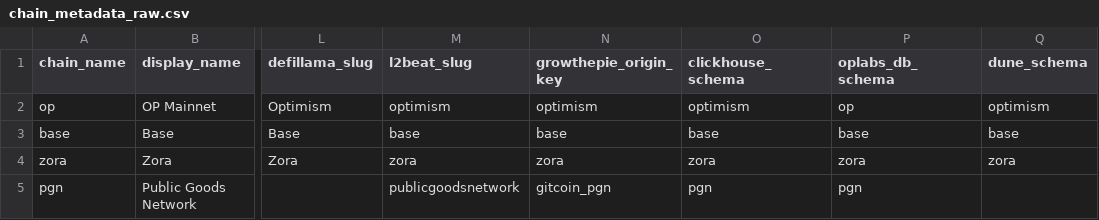
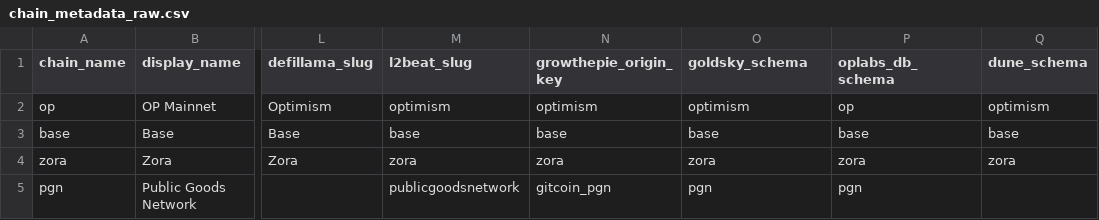
Before and after one commit to ethereum-optimism/op-analytics, a CSV file: op_chains_tracking/inputs/chain_metadata_raw.csv, drawn as a sheet; only a part is shown, gaps mark what is left out; the diff names each change by its address in the sheet, - before the commit and + after, or states it on an @@ line.

Commit message:
gs

```diff
--- a/op_chains_tracking/inputs/chain_metadata_raw.csv
+++ b/op_chains_tracking/inputs/chain_metadata_raw.csv
-O1: clickhouse_schema
+O1: goldsky_schema
```
